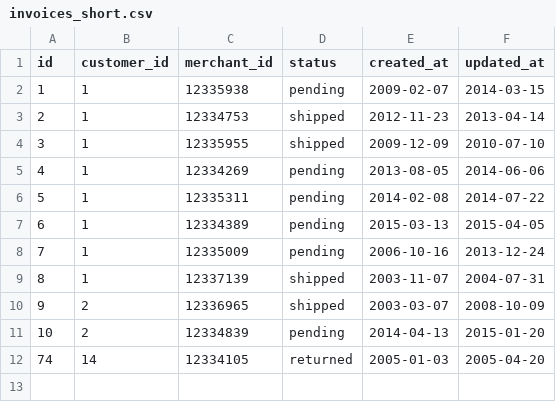
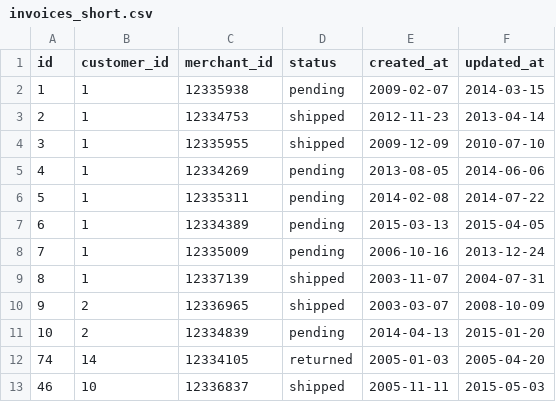
Before and after one commit to turingschool-examples/black_thursday, a CSV file: data/invoices_short.csv, drawn as a sheet; the diff names each change by its address in the sheet, - before the commit and + after, or states it on an @@ line.

Commit message:
Add find transactions by invoice id method and test

```diff
--- a/data/invoices_short.csv
+++ b/data/invoices_short.csv
+row 13: 46 | 10 | 12336837 | shipped | 2005-11-11 | 2015-05-03
```
Also changed, not shown: 5 other files.
